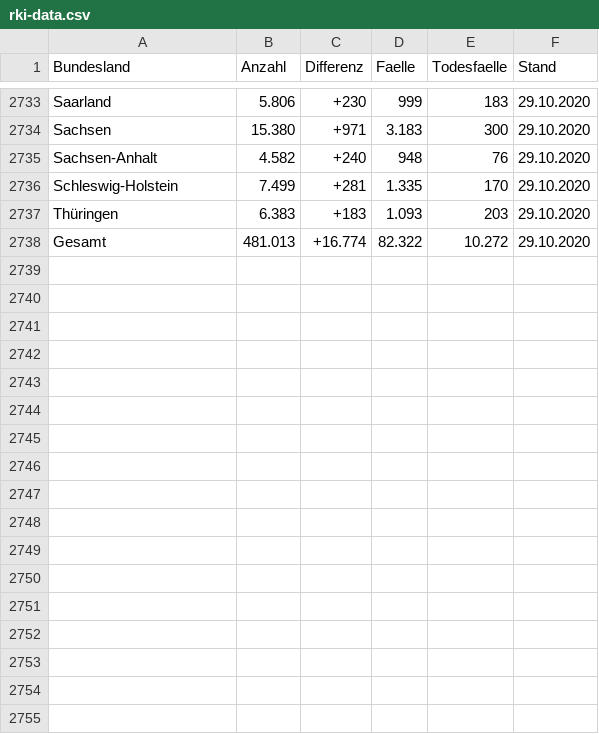
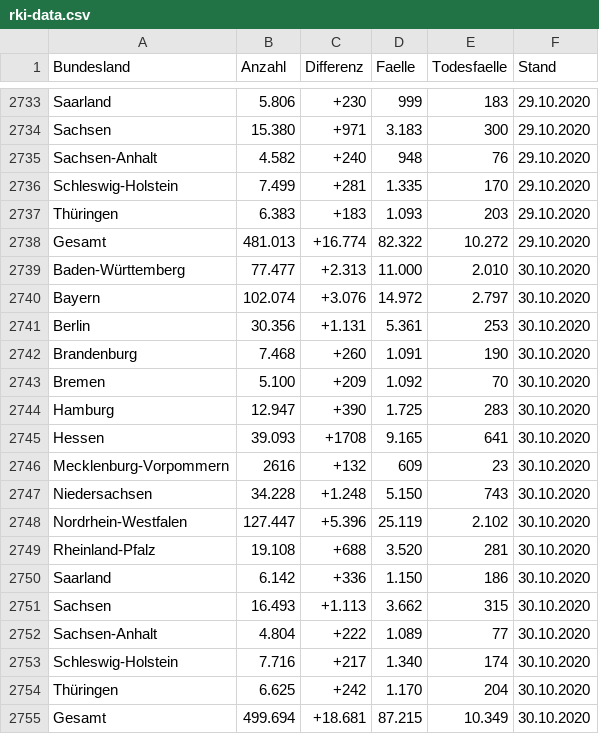
Before and after one commit to vpoth/TL_files, a CSV file: History/rki-data.csv, drawn as a sheet; only a part is shown, gaps mark what is left out; the diff names each change by its address in the sheet, - before the commit and + after, or states it on an @@ line.

```diff
--- a/History/rki-data.csv
+++ b/History/rki-data.csv
+row 2739: Baden-Württemberg | 77.477 | +2.313 | 11.000 | 2.010 | 30.10.2020
+row 2740: Bayern | 102.074 | +3.076 | 14.972 | 2.797 | 30.10.2020
+row 2741: Berlin | 30.356 | +1.131 | 5.361 | 253 | 30.10.2020
+row 2742: Brandenburg | 7.468 | +260 | 1.091 | 190 | 30.10.2020
+row 2743: Bremen | 5.100 | +209 | 1.092 | 70 | 30.10.2020
+row 2744: Hamburg | 12.947 | +390 | 1.725 | 283 | 30.10.2020
+row 2745: Hessen | 39.093 | +1708 | 9.165 | 641 | 30.10.2020
+row 2746: Mecklenburg-Vorpommern | 2616 | +132 | 609 | 23 | 30.10.2020
+row 2747: Niedersachsen | 34.228 | +1.248 | 5.150 | 743 | 30.10.2020
+row 2748: Nordrhein-Westfalen | 127.447 | +5.396 | 25.119 | 2.102 | 30.10.2020
+row 2749: Rheinland-Pfalz | 19.108 | +688 | 3.520 | 281 | 30.10.2020
+row 2750: Saarland | 6.142 | +336 | 1.150 | 186 | 30.10.2020
+row 2751: Sachsen | 16.493 | +1.113 | 3.662 | 315 | 30.10.2020
+row 2752: Sachsen-Anhalt | 4.804 | +222 | 1.089 | 77 | 30.10.2020
+row 2753: Schleswig-Holstein | 7.716 | +217 | 1.340 | 174 | 30.10.2020
+row 2754: Thüringen | 6.625 | +242 | 1.170 | 204 | 30.10.2020
+row 2755: Gesamt | 499.694 | +18.681 | 87.215 | 10.349 | 30.10.2020
```
Also changed, not shown: 2 other files.
